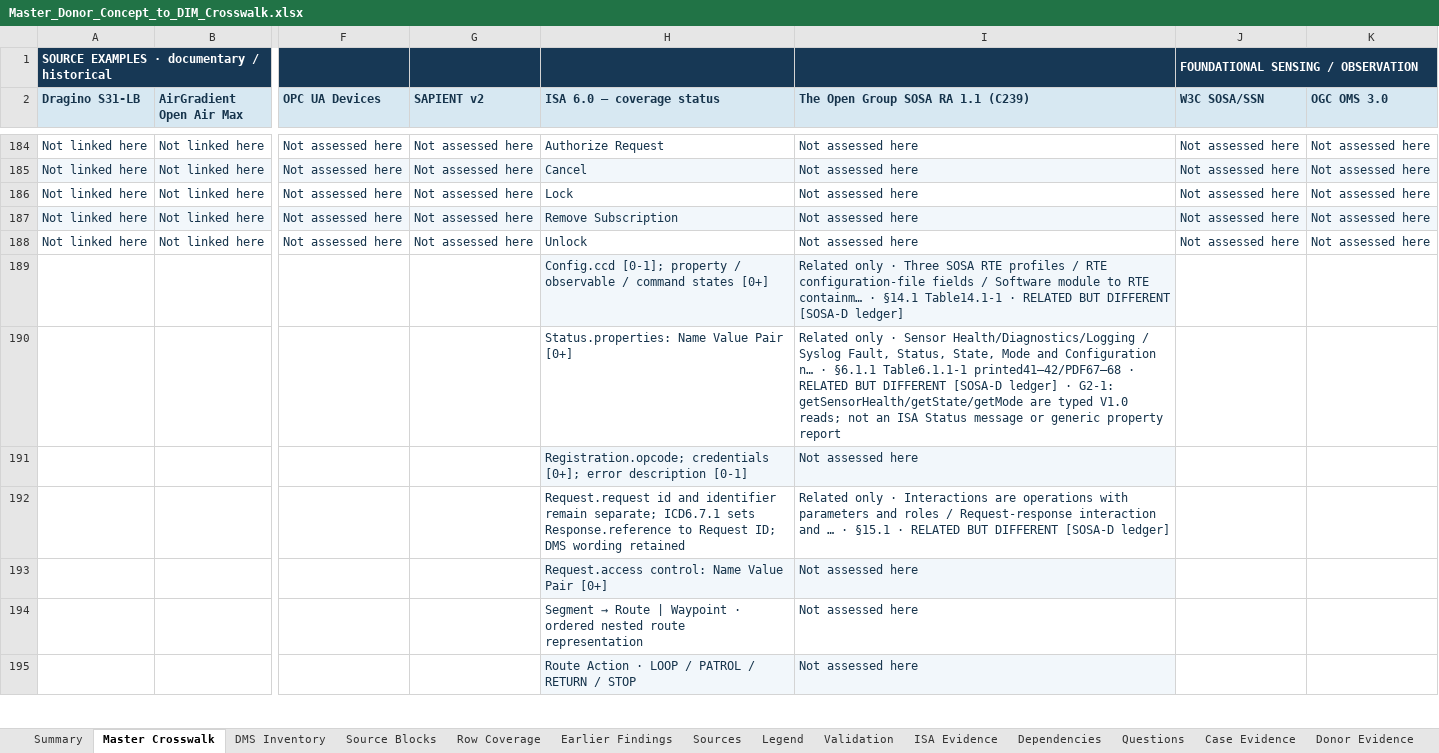
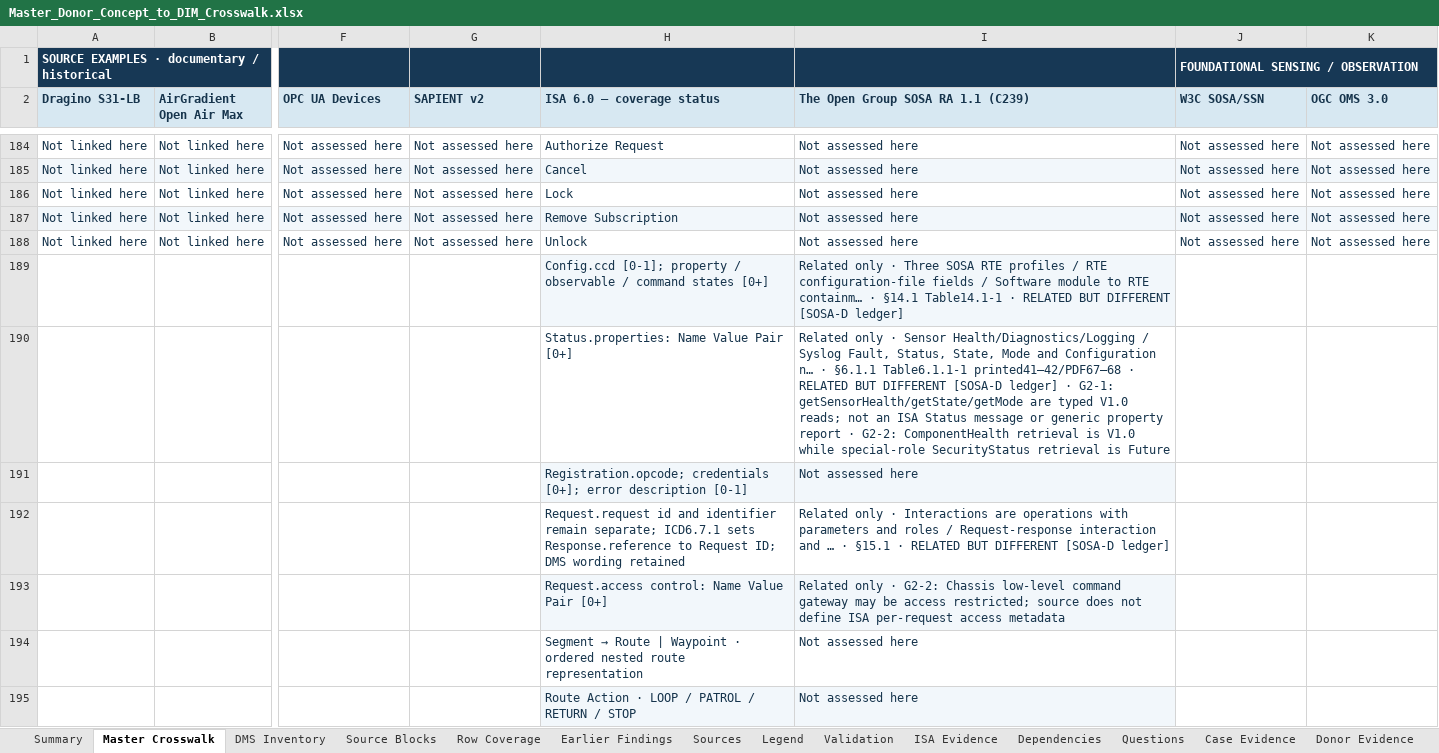
Before and after one commit to OS4CSAPI/glaux-client, an Excel workbook: Docs/Research/DIM_Profile_V2/Donor_DIM_Crosswalk/Master_Donor_Concept_to_DIM_Crosswalk.xlsx, sheet Master Crosswalk, drawn as a sheet; only a part is shown, gaps mark what is left out; values as stored, in another font and other column widths than the file's, no borders; the diff covers the shown part only; the diff names each change by its address in the sheet, - before the commit and + after, or states it on an @@ line.

```diff
--- a/Docs/Research/DIM_Profile_V2/Donor_DIM_Crosswalk/Master_Donor_Concept_to_DIM_Crosswalk.xlsx (sheet Master Crosswalk)
+++ b/Docs/Research/DIM_Profile_V2/Donor_DIM_Crosswalk/Master_Donor_Concept_to_DIM_Crosswalk.xlsx (sheet Master Crosswalk)
-I190: …property report
+I190: …property report · G2-2: ComponentHealth retrieval is V1.0 while special-role SecurityStatus retrieval is Future
-I193: Not assessed here
+I193: Related only · G2-2: Chassis low-level command gateway may be access restricted; source does not define ISA per-request access metadata
```
Also changed, not shown: 20 edited cells elsewhere in this sheet, sheet DIM Register, sheet Summary, sheet Validation, 3 other files.
